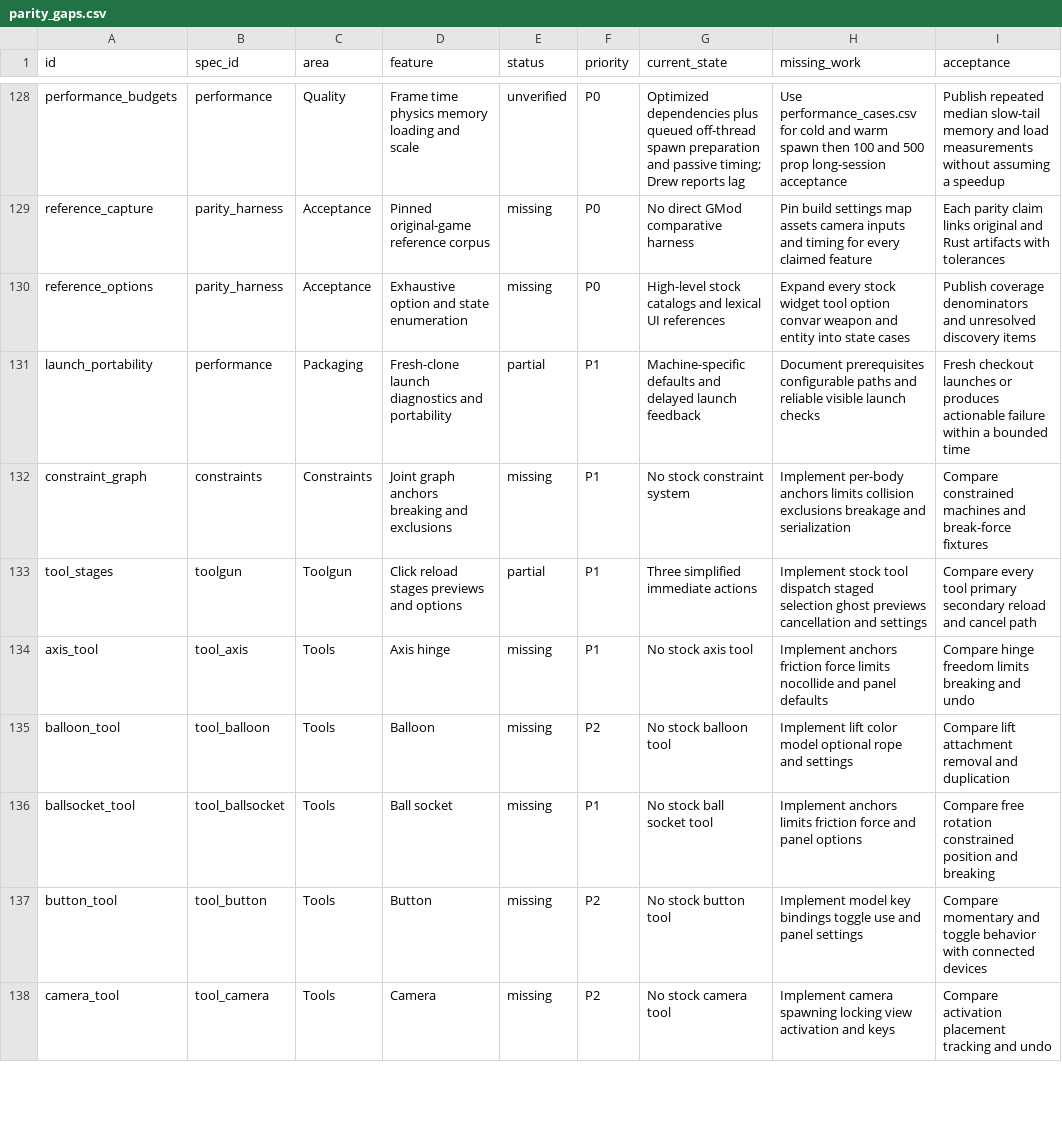
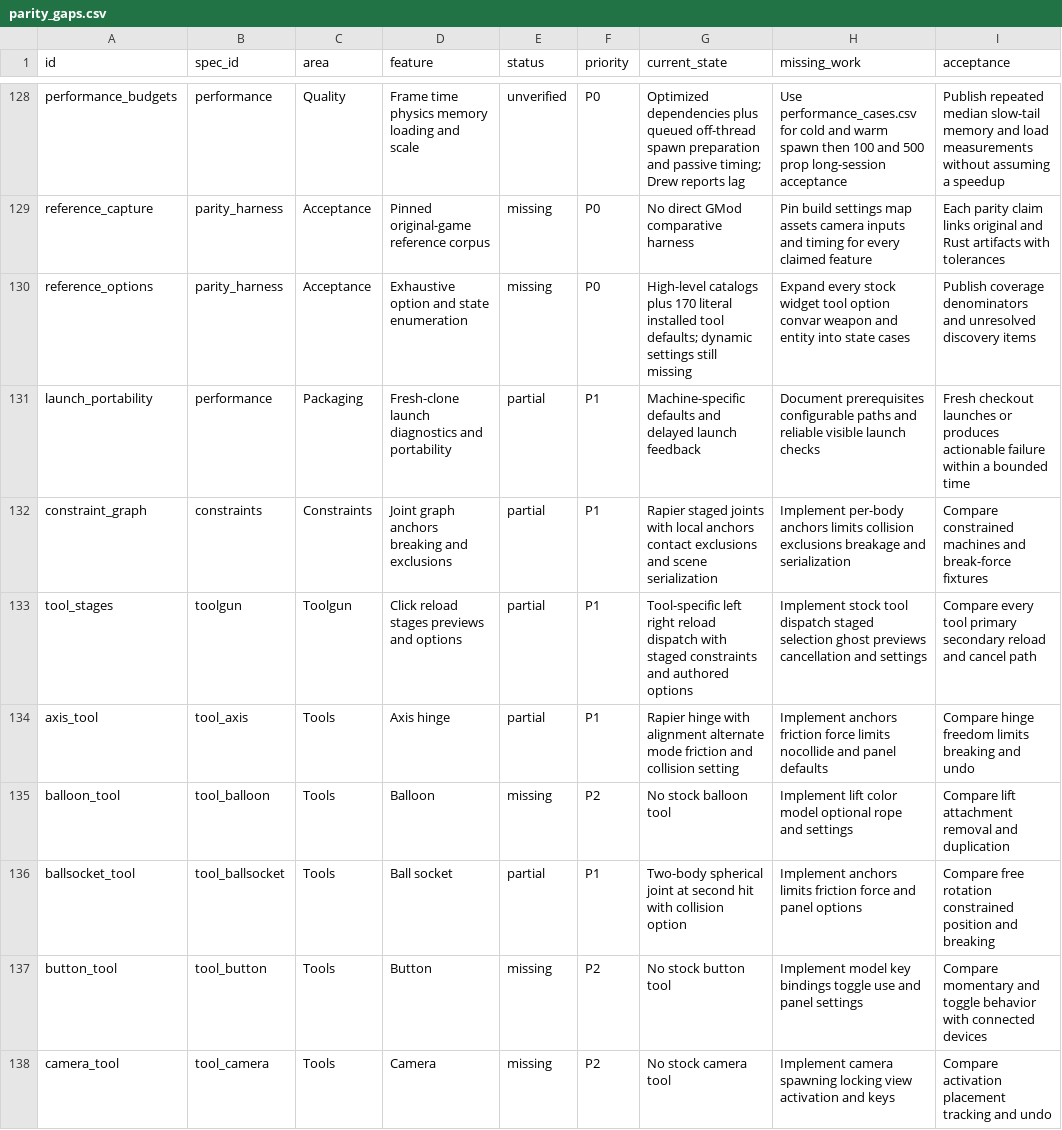
Before and after one commit to phoenixfire808/rust-sandbox, a CSV file: sheets/parity_gaps.csv, drawn as a sheet; only a part is shown, gaps mark what is left out; the diff covers the shown part only; the diff names each change by its address in the sheet, - before the commit and + after, or states it on an @@ line.

Commit message:
Add spreadsheet-driven toolgun presentation and staged tool subsets

```diff
--- a/sheets/parity_gaps.csv
+++ b/sheets/parity_gaps.csv
-G130 (current_state): High-level stock catalogs and lexical UI references
+G130 (current_state): High-level catalogs plus 170 literal installed tool defaults; dynamic settings still missing
-E132 (status): missing
+E132 (status): partial
-G132 (current_state): No stock constraint system
+G132 (current_state): Rapier staged joints with local anchors contact exclusions and scene serialization
-G133 (current_state): Three simplified immediate actions
+G133 (current_state): Tool-specific left right reload dispatch with staged constraints and authored options
-E134 (status): missing
+E134 (status): partial
-G134 (current_state): No stock axis tool
+G134 (current_state): Rapier hinge with alignment alternate mode friction and collision setting
-E136 (status): missing
+E136 (status): partial
-G136 (current_state): No stock ball socket tool
+G136 (current_state): Two-body spherical joint at second hit with collision option
```
Also changed, not shown: 24 edited cells elsewhere in this file, sheets/systems.csv, sheets/tools.csv, 28 other files.
